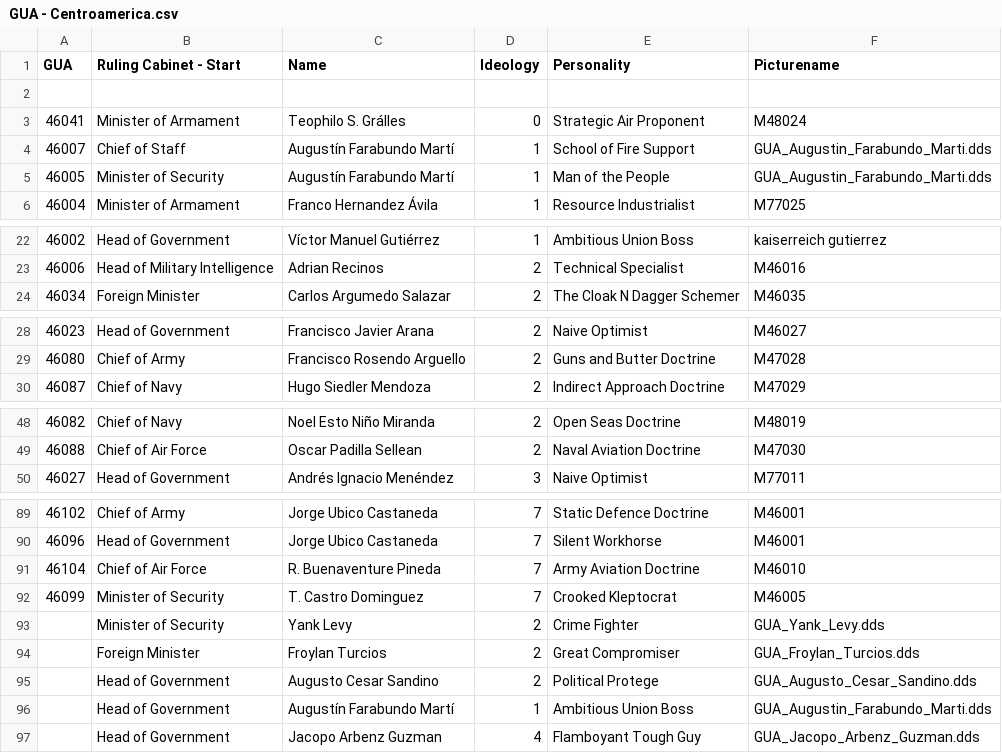
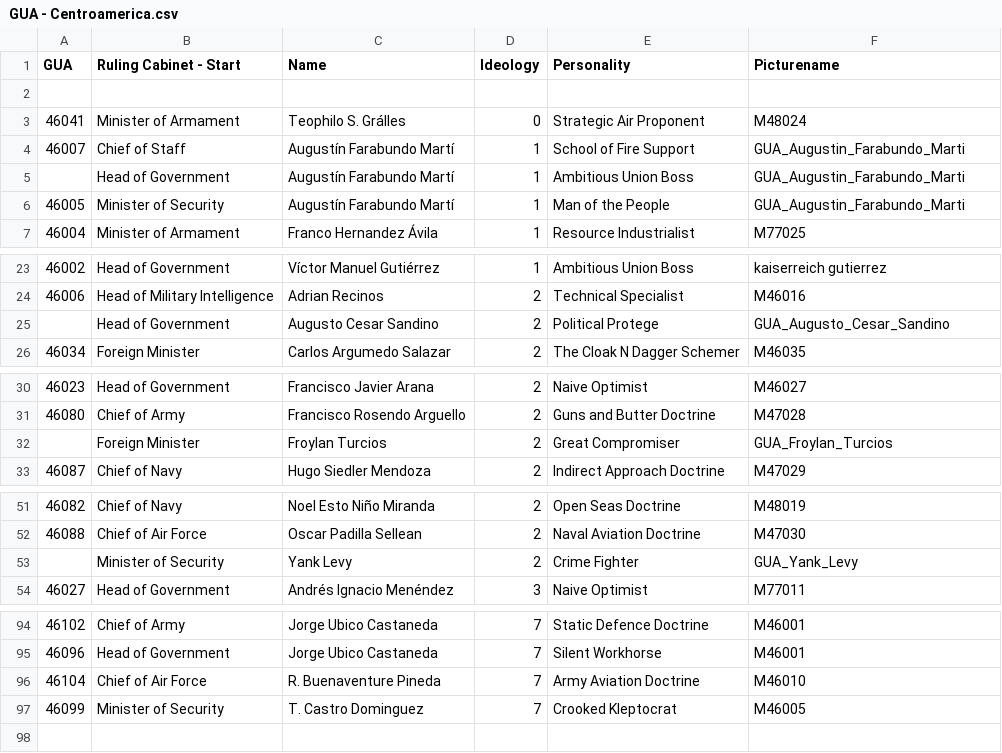
Before and after one commit to Denizzje/Auxiliaries-for-Aurora, a CSV file: Central Minister Repository/ready to convert/converted for 0.3/GUA - Centroamerica.csv, drawn as a sheet; only a part is shown, gaps mark what is left out; the diff covers the shown part only.

```diff
--- a/Central Minister Repository/ready to convert/converted for 0.3/GUA - Centroamerica.csv
+++ b/Central Minister Repository/ready to convert/converted for 0.3/GUA - Centroamerica.csv
@@ -3,4 +3,5 @@ GUA,Ruling Cabinet - Start,Name,Ideology,Personality,Picturename
 46041,Minister of Armament,Teophilo S. Grálles,0,Strategic Air Proponent,M48024
-46007,Chief of Staff,Augustín Farabundo Martí,1,School of Fire Support,GUA_Augustin_Farabundo_Marti.dds
-46005,Minister of Security,Augustín Farabundo Martí,1,Man of the People,GUA_Augustin_Farabundo_Marti.dds
+46007,Chief of Staff,Augustín Farabundo Martí,1,School of Fire Support,GUA_Augustin_Farabundo_Marti
+,Head of Government,Augustín Farabundo Martí,1,Ambitious Union Boss,GUA_Augustin_Farabundo_Marti
+46005,Minister of Security,Augustín Farabundo Martí,1,Man of the People,GUA_Augustin_Farabundo_Marti
 46004,Minister of Armament,Franco Hernandez Ávila,1,Resource Industrialist,M77025
@@ -23,2 +24,3 @@ GUA,Ruling Cabinet - Start,Name,Ideology,Personality,Picturename
 46006,Head of Military Intelligence,Adrian Recinos,2,Technical Specialist,M46016
+,Head of Government,Augusto Cesar Sandino,2,Political Protege,GUA_Augusto_Cesar_Sandino
 46034,Foreign Minister,Carlos Argumedo Salazar,2,The Cloak N Dagger Schemer,M46035
@@ -29,2 +31,3 @@ GUA,Ruling Cabinet - Start,Name,Ideology,Personality,Picturename
 46080,Chief of Army,Francisco Rosendo Arguello,2,Guns and Butter Doctrine,M47028
+,Foreign Minister,Froylan Turcios,2,Great Compromiser,GUA_Froylan_Turcios
 46087,Chief of Navy,Hugo Siedler Mendoza,2,Indirect Approach Doctrine,M47029
@@ -49,2 +52,3 @@ GUA,Ruling Cabinet - Start,Name,Ideology,Personality,Picturename
 46088,Chief of Air Force,Oscar Padilla Sellean,2,Naval Aviation Doctrine,M47030
+,Minister of Security,Yank Levy,2,Crime Fighter,GUA_Yank_Levy
 46027,Head of Government,Andrés Ignacio Menéndez,3,Naive Optimist,M77011
@@ -92,6 +97 @@ GUA,Ruling Cabinet - Start,Name,Ideology,Personality,Picturename
 46099,Minister of Security,T. Castro Dominguez,7,Crooked Kleptocrat,M46005
-,Minister of Security,Yank Levy,2,Crime Fighter,GUA_Yank_Levy.dds
-,Foreign Minister,Froylan Turcios,2,Great Compromiser,GUA_Froylan_Turcios.dds
-,Head of Government,Augusto Cesar Sandino,2,Political Protege,GUA_Augusto_Cesar_Sandino.dds
-,Head of Government,Augustín Farabundo Martí,1,Ambitious Union Boss,GUA_Augustin_Farabundo_Marti.dds
-,Head of Government,Jacopo Arbenz Guzman,4,Flamboyant Tough Guy,GUA_Jacopo_Arbenz_Guzman.dds
```
Also changed, not shown: 1 added row elsewhere in this file, Central Minister Repository/ready to convert/converted for 0.3/BRA - Brazil.csv, Central Minister Repository/ready to convert/converted for 0.3/SPR - Spain.csv, 4 other files.
